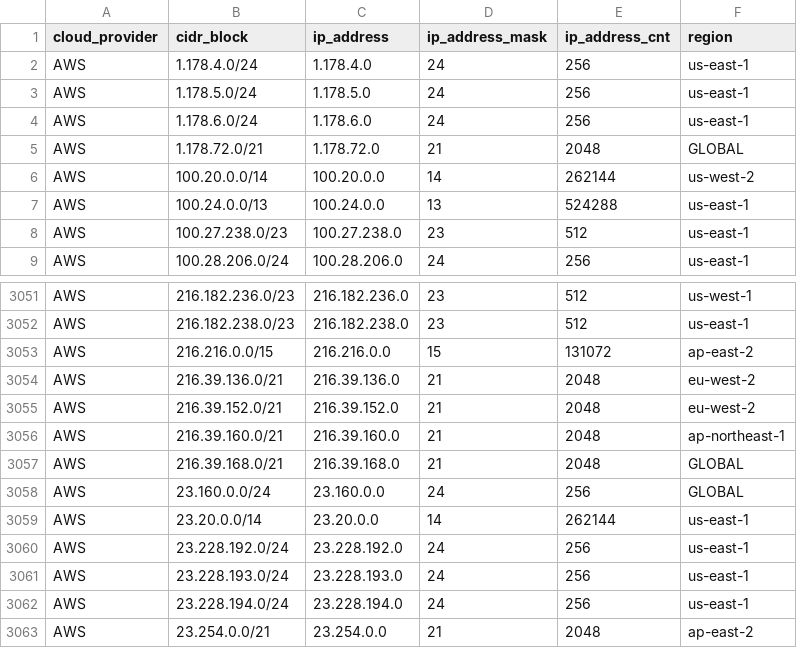
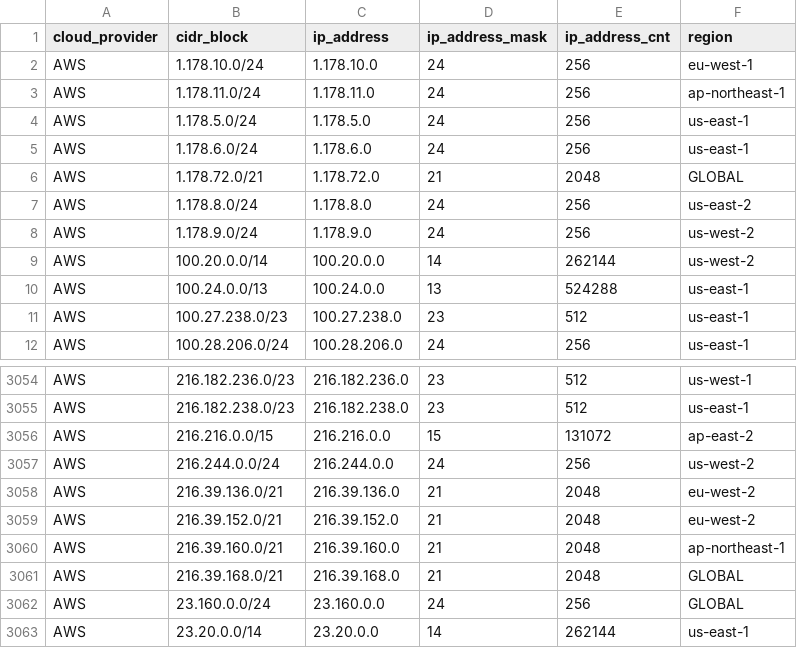
Before and after one commit to tobilg/public-cloud-provider-ip-ranges, a CSV file: data/providers/aws.csv, drawn as a sheet; only a part is shown, gaps mark what is left out; the shorter side is filled out with more unchanged rows.

Commit message:
[no ci] Data update on 2025-06-27T04:10:07

```diff
--- a/data/providers/aws.csv
+++ b/data/providers/aws.csv
@@ -1,3 +1,4 @@
 cloud_provider,cidr_block,ip_address,ip_address_mask,ip_address_cnt,region
-AWS,1.178.4.0/24,1.178.4.0,24,256,us-east-1
+AWS,1.178.10.0/24,1.178.10.0,24,256,eu-west-1
+AWS,1.178.11.0/24,1.178.11.0,24,256,ap-northeast-1
 AWS,1.178.5.0/24,1.178.5.0,24,256,us-east-1
@@ -5,2 +6,4 @@ AWS,1.178.6.0/24,1.178.6.0,24,256,us-east-1
 AWS,1.178.72.0/21,1.178.72.0,21,2048,GLOBAL
+AWS,1.178.8.0/24,1.178.8.0,24,256,us-east-2
+AWS,1.178.9.0/24,1.178.9.0,24,256,us-west-2
 AWS,100.20.0.0/14,100.20.0.0,14,262144,us-west-2
@@ -3053,2 +3056,3 @@ AWS,216.182.238.0/23,216.182.238.0,23,512,us-east-1
 AWS,216.216.0.0/15,216.216.0.0,15,131072,ap-east-2
+AWS,216.244.0.0/24,216.244.0.0,24,256,us-west-2
 AWS,216.39.136.0/21,216.39.136.0,21,2048,eu-west-2
```
Also changed, not shown: 12 other files.
